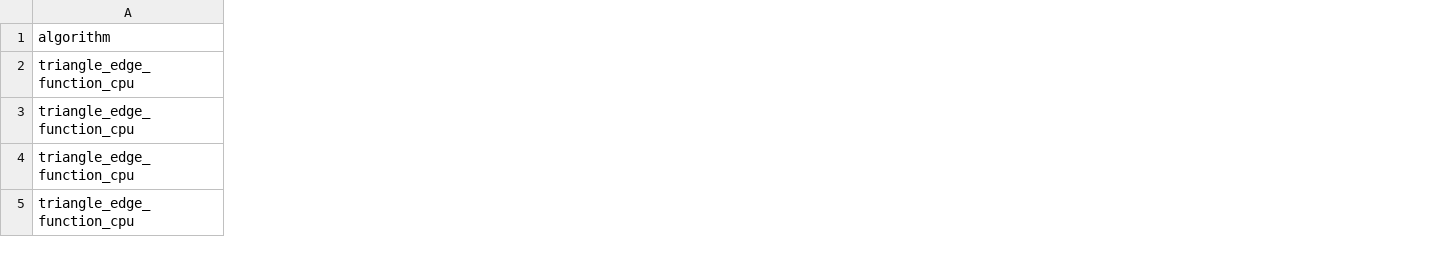
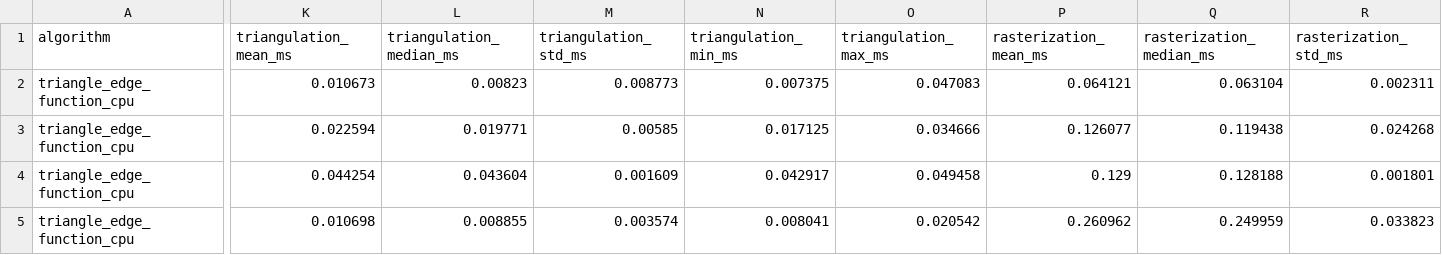
Before and after one commit to hampusbosson/rasterization-experiment, a CSV file: results/raw/triangle_cpu_summary.csv, drawn as a sheet; only a part is shown, gaps mark what is left out; the diff covers the shown part only; the diff names each change by its address in the sheet, - before the commit and + after, or states it on an @@ line.

Commit message:
add separate triangulation time measurment

```diff
--- a/results/raw/triangle_cpu_summary.csv
+++ b/results/raw/triangle_cpu_summary.csv
+column K (triangulation_mean_ms), rows 2-5: 0.010673 | 0.022594 | 0.044254 | 0.010698
+column L (triangulation_median_ms), rows 2-5: 0.00823 | 0.019771 | 0.043604 | 0.008855
+column M (triangulation_std_ms), rows 2-5: 0.008773 | 0.00585 | 0.001609 | 0.003574
+column N (triangulation_min_ms), rows 2-5: 0.007375 | 0.017125 | 0.042917 | 0.008041
+column O (triangulation_max_ms), rows 2-5: 0.047083 | 0.034666 | 0.049458 | 0.020542
+column P (rasterization_mean_ms), rows 2-5: 0.064121 | 0.126077 | 0.129 | 0.260962
+column Q (rasterization_median_ms), rows 2-5: 0.063104 | 0.119438 | 0.128188 | 0.249959
+column R (rasterization_std_ms), rows 2-5: 0.002311 | 0.024268 | 0.001801 | 0.033823
```
Also changed, not shown: 2 added columns and 60 edited cells elsewhere in this file, results/processed/cpu_comparison.csv, results/raw/scanline_benchmark.csv, 10 other files.
